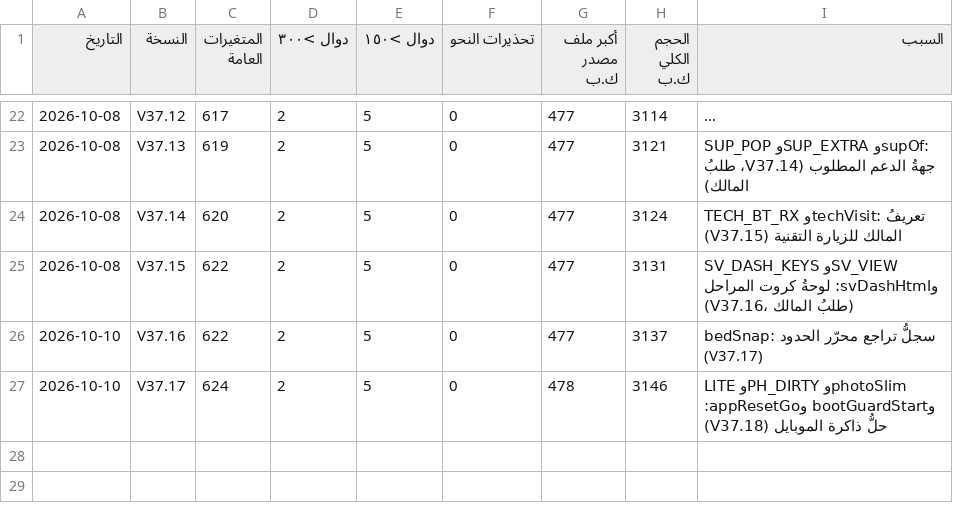
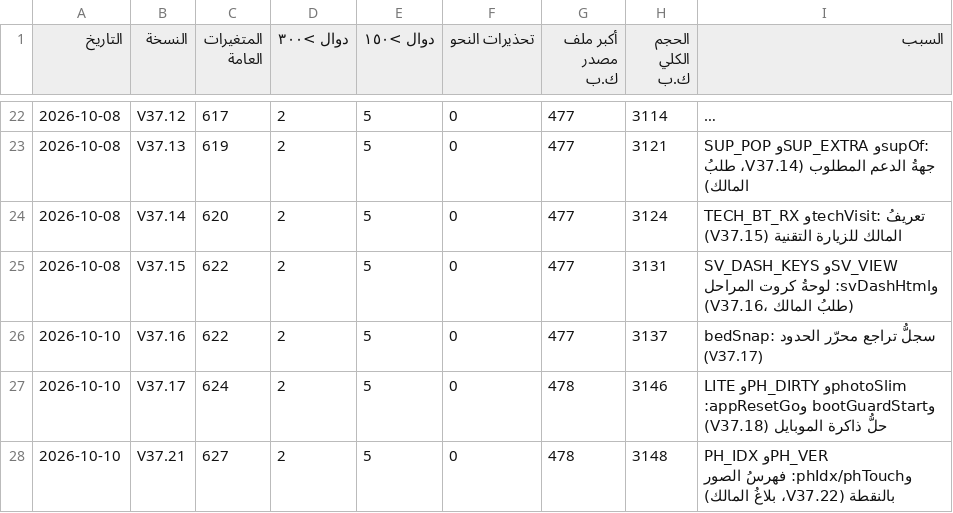
Before and after one commit to mhmdsfwt371/Project-survey, a CSV file: docs/health-history.csv, drawn as a sheet; only a part is shown, gaps mark what is left out; long unchanged cells end in …; the diff names each change by its address in the sheet, - before the commit and + after, or states it on an @@ line.

Commit message:
V37.22 — فهرسُ الصور بالنقطة: صفحةُ المتابعة أسرع عشرين مرة (كانت تمسح كلَّ الصور لكلِّ نقطة في كلِّ رسمة)
Release: hotfix

```diff
--- a/docs/health-history.csv
+++ b/docs/health-history.csv
+row 28: 2026-10-10 | V37.21 | 627 | 2 | 5 | 0 | 478 | 3148 | PH_IDX وPH_VER وphIdx/phTouch: فهرسُ الصور بالنقطة (V37.22، بلاغُ المالك)
```
Also changed, not shown: 31 other files.
